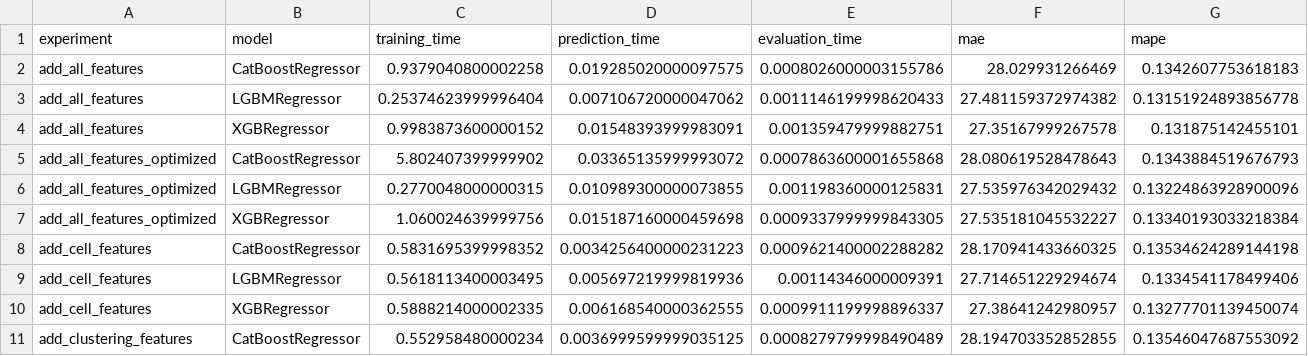
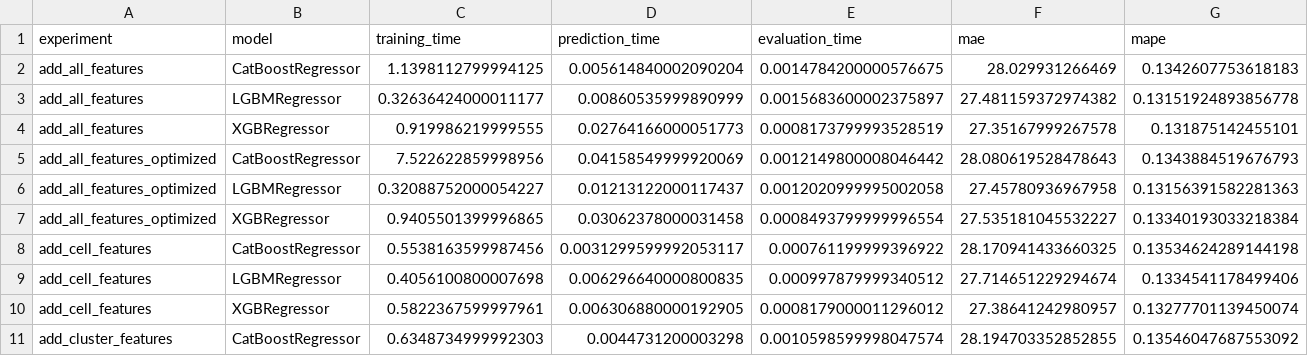
Before and after one commit to geokyr/diploma-thesis, a CSV file: outputs/results_research/results/research_results.csv, drawn as a sheet; only a part is shown; the diff covers the shown part only.

Commit message:
rerun features experiments

```diff
--- a/outputs/results_research/results/research_results.csv
+++ b/outputs/results_research/results/research_results.csv
@@ -1,11 +1,11 @@
 experiment,model,training_time,prediction_time,evaluation_time,mae,mape
-add_all_features,CatBoostRegressor,0.9379040800002258,0.019285020000097575,0.0008026000003155786,28.029931266469,0.1342607753618183
-add_all_features,LGBMRegressor,0.25374623999996404,0.007106720000047062,0.0011146199998620433,27.481159372974382,0.13151924893856778
-add_all_features,XGBRegressor,0.9983873600000152,0.01548393999983091,0.001359479999882751,27.35167999267578,0.131875142455101
-add_all_features_optimized,CatBoostRegressor,5.802407399999902,0.03365135999993072,0.0007863600001655868,28.080619528478643,0.1343884519676793
-add_all_features_optimized,LGBMRegressor,0.2770048000000315,0.010989300000073855,0.001198360000125831,27.535976342029432,0.13224863928900096
-add_all_features_optimized,XGBRegressor,1.060024639999756,0.015187160000459698,0.0009337999999843305,27.535181045532227,0.13340193033218384
-add_cell_features,CatBoostRegressor,0.5831695399998352,0.0034256400000231223,0.0009621400002288282,28.170941433660325,0.13534624289144198
-add_cell_features,LGBMRegressor,0.5618113400003495,0.005697219999819936,0.00114346000009391,27.714651229294674,0.1334541178499406
-add_cell_features,XGBRegressor,0.5888214000002335,0.006168540000362555,0.0009911199998896337,27.38641242980957,0.13277701139450074
-add_clustering_features,CatBoostRegressor,0.552958480000234,0.0036999599999035125,0.0008279799998490489,28.194703352852855,0.13546047687553092
+add_all_features,CatBoostRegressor,1.1398112799994125,0.005614840002090204,0.0014784200000576675,28.029931266469,0.1342607753618183
+add_all_features,LGBMRegressor,0.32636424000011177,0.00860535999890999,0.0015683600002375897,27.481159372974382,0.13151924893856778
+add_all_features,XGBRegressor,0.919986219999555,0.02764166000051773,0.0008173799993528519,27.35167999267578,0.131875142455101
+add_all_features_optimized,CatBoostRegressor,7.522622859998956,0.04158549999920069,0.0012149800008046442,28.080619528478643,0.1343884519676793
+add_all_features_optimized,LGBMRegressor,0.32088752000054227,0.01213122000117437,0.0012020999995002058,27.45780936967958,0.13156391582281363
+add_all_features_optimized,XGBRegressor,0.9405501399996865,0.03062378000031458,0.0008493799999996554,27.535181045532227,0.13340193033218384
+add_cell_features,CatBoostRegressor,0.5538163599987456,0.0031299599992053117,0.000761199999396922,28.170941433660325,0.13534624289144198
+add_cell_features,LGBMRegressor,0.4056100800007698,0.006296640000800835,0.000997879999340512,27.714651229294674,0.1334541178499406
+add_cell_features,XGBRegressor,0.5822367599997961,0.006306880000192905,0.0008179000011296012,27.38641242980957,0.13277701139450074
+add_cluster_features,CatBoostRegressor,0.6348734999992303,0.0044731200003298,0.0010598599998047574,28.194703352852855,0.13546047687553092
```
Also changed, not shown: 98 edited cells elsewhere in this file, 32 other files.
